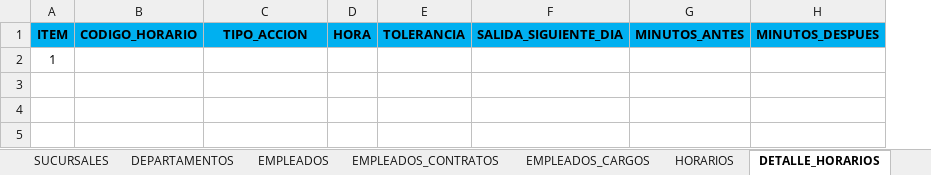
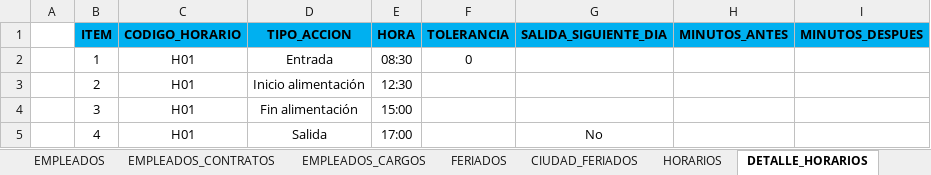
Before and after one commit to CP-Avances/FullTime4.0, an Excel workbook: servidor/plantillasRegistro/plantillaConfiguracionGeneral.xlsx, sheet DETALLE_HORARIOS, drawn as a sheet; values as stored, in another font and other column widths than the file's, no borders; charts and pictures not drawn; removed rows and columns are numbered as before the commit, all else as after; the diff names each change by its address in the sheet, - before the commit and + after, or states it on an @@ line.

```diff
--- a/servidor/plantillasRegistro/plantillaConfiguracionGeneral.xlsx (sheet DETALLE_HORARIOS)
+++ b/servidor/plantillasRegistro/plantillaConfiguracionGeneral.xlsx (sheet DETALLE_HORARIOS)
+column A, empty
-row 2: 1
+row 2:  | 1 | H01 | Entrada | 08:30 | 0
+row 3:  | 2 | H01 | Inicio alimentación | 12:30
+row 4:  | 3 | H01 | Fin alimentación | 15:00
+row 5:  | 4 | H01 | Salida | 17:00 |  | No
```
Also changed, not shown: sheet EMPLEADOS_CARGOS, sheet EMPLEADOS, sheet EMPLEADOS_CONTRATOS, sheet HORARIOS, sheet FERIADOS, sheet CIUDAD_FERIADOS, 8 more sheets, other sheet tabs, charts or pictures, 12 other files.
